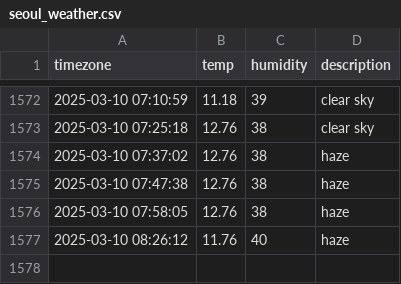
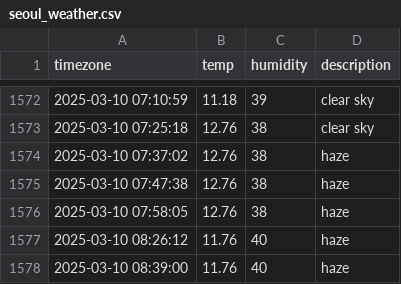
Before and after one commit to hyyunjin-kim/seoul_weather, a CSV file: seoul_weather.csv, drawn as a sheet; only a part is shown, gaps mark what is left out.

```diff
--- a/seoul_weather.csv
+++ b/seoul_weather.csv
@@ -1577 +1577,2 @@ timezone,temp,humidity,description
 2025-03-10 08:26:12,11.76,40,haze
+2025-03-10 08:39:00,11.76,40,haze
```
